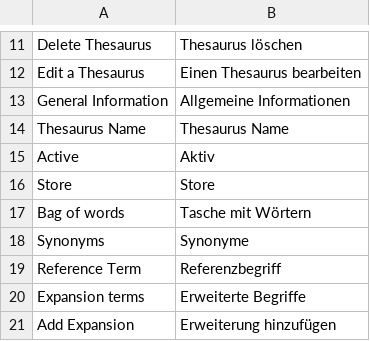
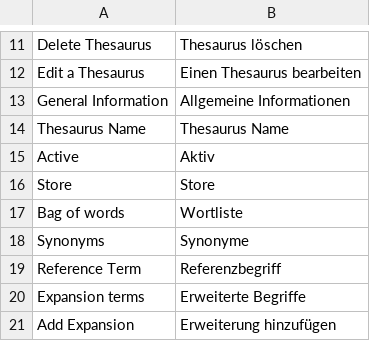
Before and after one commit to Smile-SA/elasticsuite, a CSV file: src/module-elasticsuite-thesaurus/i18n/de_DE.csv, drawn as a sheet; only a part is shown, gaps mark what is left out.

Commit message:
Improve Translation "bag of words"

```diff
--- a/src/module-elasticsuite-thesaurus/i18n/de_DE.csv
+++ b/src/module-elasticsuite-thesaurus/i18n/de_DE.csv
@@ -16,3 +16,3 @@ Active,Aktiv
 Store,Store
-"Bag of words","Tasche mit Wörtern"
+"Bag of words","Wortliste"
 Synonyms,Synonyme
```
